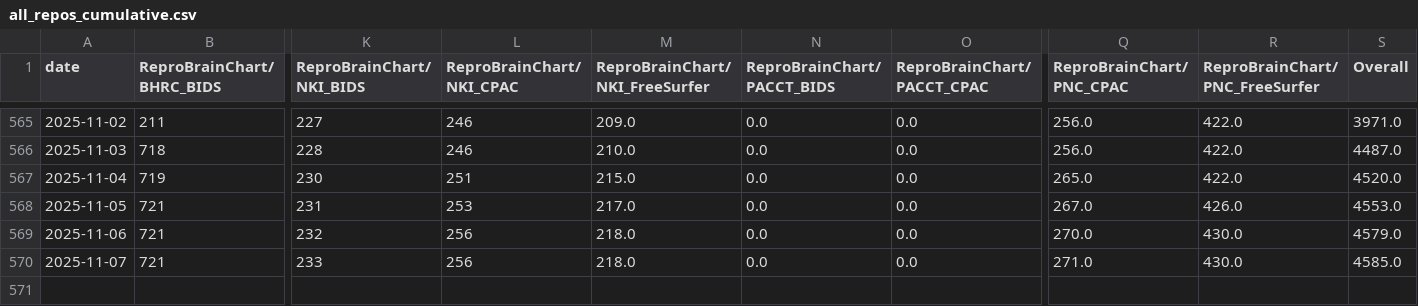
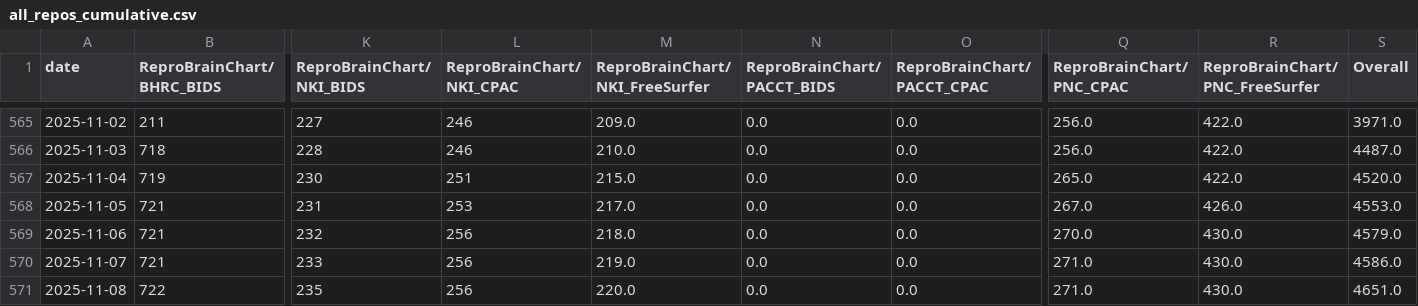
Before and after one commit to ReproBrainChart/ReproBrainChart.github.io, a CSV file: _data/clone-tracking/cumulative/all_repos_cumulative.csv, drawn as a sheet; only a part is shown, gaps mark what is left out; rows hold the shown columns only; the diff names each change by its address in the sheet, - before the commit and + after, or states it on an @@ line.

```diff
--- a/_data/clone-tracking/cumulative/all_repos_cumulative.csv
+++ b/_data/clone-tracking/cumulative/all_repos_cumulative.csv
-M570 (ReproBrainChart/NKI_FreeSurfer): 218.0
+M570 (ReproBrainChart/NKI_FreeSurfer): 219.0
-S570 (Overall): 4585.0
+S570 (Overall): 4586.0
+row 571: 2025-11-08 | 722 | 235 | 256 | 220.0 | 0.0 | 0.0 | 271.0 | 430.0 | 4651.0
```
Also changed, not shown: _data/clone-tracking/cumulative/ReproBrainChart_BHRC_BIDS_cum_clones.csv, _data/clone-tracking/cumulative/ReproBrainChart_BHRC_CPAC_cum_clones.csv, 32 other files.
